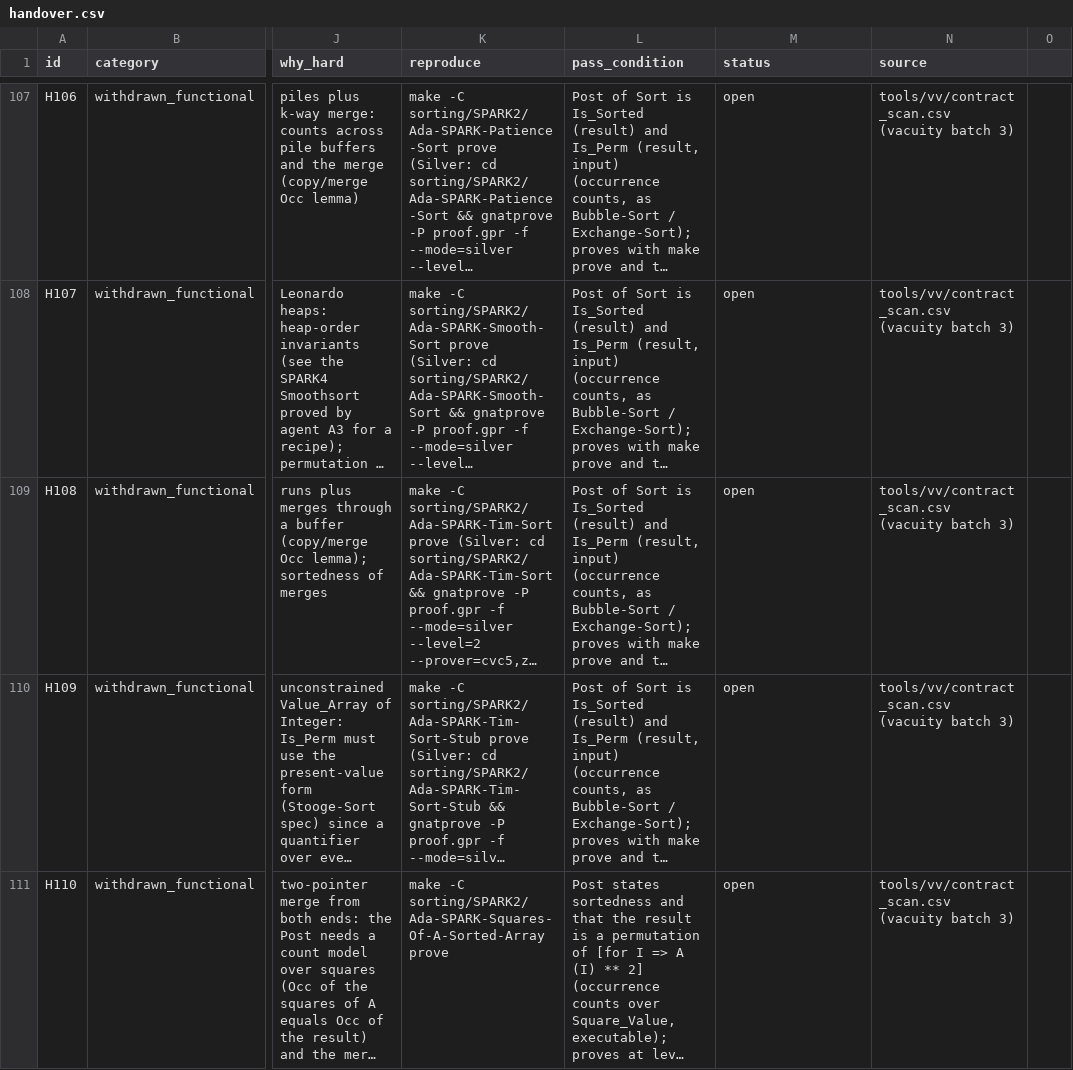
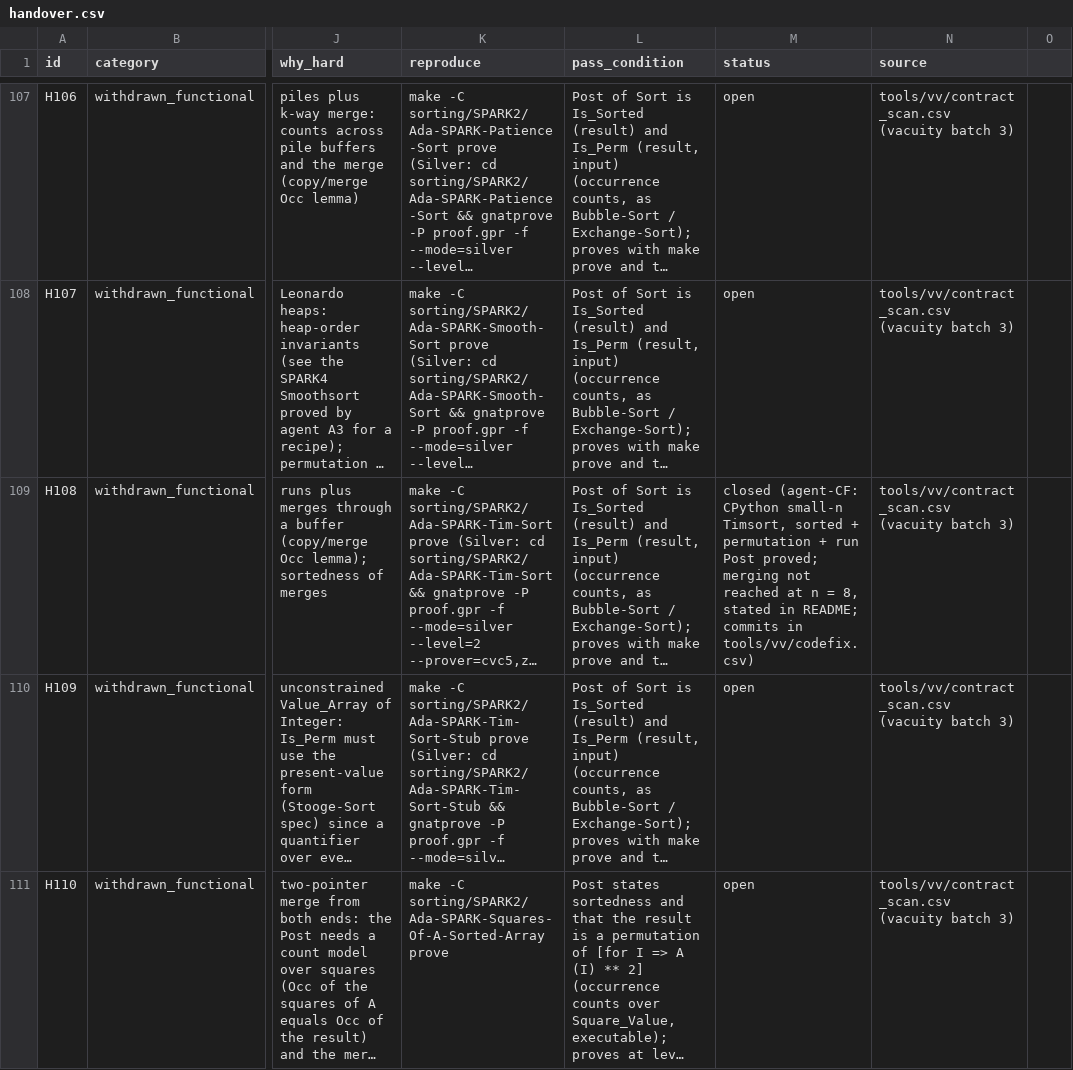
Before and after one commit to RobertBoettcherSF/Ada-Algorithms, a CSV file: tools/vv/handover.csv, drawn as a sheet; only a part is shown, gaps mark what is left out; long unchanged cells end in …; the diff names each change by its address in the sheet, - before the commit and + after, or states it on an @@ line.

Commit message:
Tim-Sort (H108): Sort is now Timsort as CPython runs it for n < 64 (min-run = n: count_run, reverse a strictly descending start, binarysort with bisect right; was a bubble sort under the name, Post only bounds); Sort_Traced returns comparisons, first run length, reversal. Post proved: sorted, permutation, Reversed = strictly descending start, input run facts (248 checks, level 2, cvc5 + z3 timeout 10). README states that run merging starts at 64 elements and is not implemented here. Tests and own checks pass on GNAT 12.2.0 / 14.2.0, 0 warnings. contract_scan row fixed, readme_stubs -> generalised_stubs, PLACEHOLDER line removed, H108 and placeholders rows closed

```diff
--- a/tools/vv/handover.csv
+++ b/tools/vv/handover.csv
-M109 (status): open
+M109 (status): closed (agent-CF: CPython small-n Timsort, sorted + permutation + run Post proved; merging not reached at n = 8, stated in README; commits in tools/vv/codefix.csv)
```
Also changed, not shown: PROOFS.csv, tools/vv/contract_scan.csv, 6 other files.
